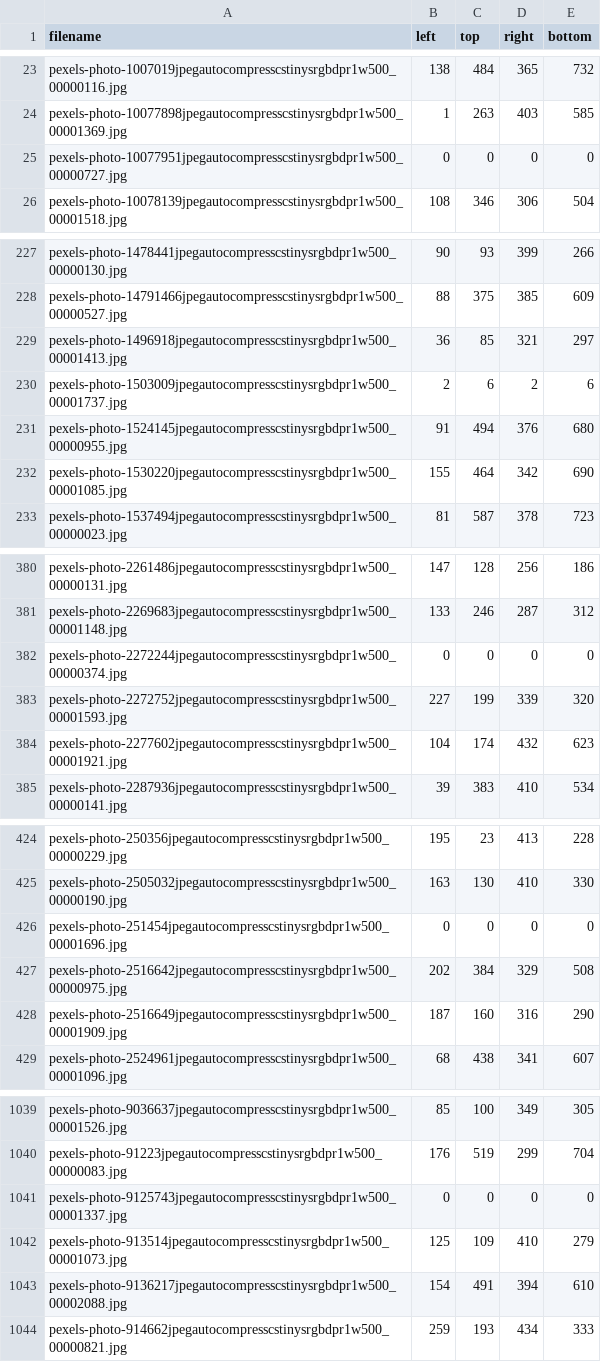
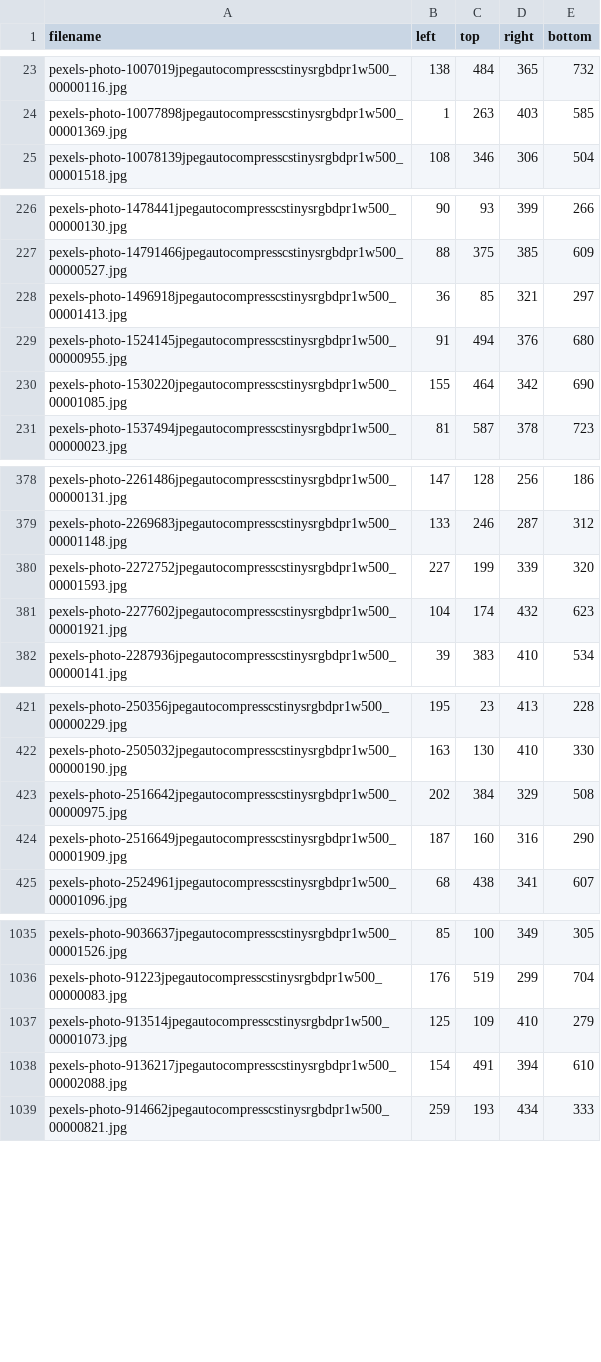
Before and after one commit to Andebugulin/clads, a CSV file: bounding_boxes.csv, drawn as a sheet; only a part is shown, gaps mark what is left out.

```diff
--- a/bounding_boxes.csv
+++ b/bounding_boxes.csv
@@ -24,3 +24,2 @@ pexels-photo-1007019jpegautocompresscstinysrgbdpr1w500_00000116.jpg,138,484,365,
 pexels-photo-10077898jpegautocompresscstinysrgbdpr1w500_00001369.jpg,1,263,403,585
-pexels-photo-10077951jpegautocompresscstinysrgbdpr1w500_00000727.jpg,0,0,0,0
 pexels-photo-10078139jpegautocompresscstinysrgbdpr1w500_00001518.jpg,108,346,306,504
@@ -229,3 +228,2 @@ pexels-photo-14791466jpegautocompresscstinysrgbdpr1w500_00000527.jpg,88,375,385,
 pexels-photo-1496918jpegautocompresscstinysrgbdpr1w500_00001413.jpg,36,85,321,297
-pexels-photo-1503009jpegautocompresscstinysrgbdpr1w500_00001737.jpg,2,6,2,6
 pexels-photo-1524145jpegautocompresscstinysrgbdpr1w500_00000955.jpg,91,494,376,680
@@ -381,3 +379,2 @@ pexels-photo-2261486jpegautocompresscstinysrgbdpr1w500_00000131.jpg,147,128,256,
 pexels-photo-2269683jpegautocompresscstinysrgbdpr1w500_00001148.jpg,133,246,287,312
-pexels-photo-2272244jpegautocompresscstinysrgbdpr1w500_00000374.jpg,0,0,0,0
 pexels-photo-2272752jpegautocompresscstinysrgbdpr1w500_00001593.jpg,227,199,339,320
@@ -425,3 +422,2 @@ pexels-photo-250356jpegautocompresscstinysrgbdpr1w500_00000229.jpg,195,23,413,22
 pexels-photo-2505032jpegautocompresscstinysrgbdpr1w500_00000190.jpg,163,130,410,330
-pexels-photo-251454jpegautocompresscstinysrgbdpr1w500_00001696.jpg,0,0,0,0
 pexels-photo-2516642jpegautocompresscstinysrgbdpr1w500_00000975.jpg,202,384,329,508
@@ -1040,3 +1036,2 @@ pexels-photo-9036637jpegautocompresscstinysrgbdpr1w500_00001526.jpg,85,100,349,3
 pexels-photo-91223jpegautocompresscstinysrgbdpr1w500_00000083.jpg,176,519,299,704
-pexels-photo-9125743jpegautocompresscstinysrgbdpr1w500_00001337.jpg,0,0,0,0
 pexels-photo-913514jpegautocompresscstinysrgbdpr1w500_00001073.jpg,125,109,410,279
```
Also changed, not shown: 1 other file.
